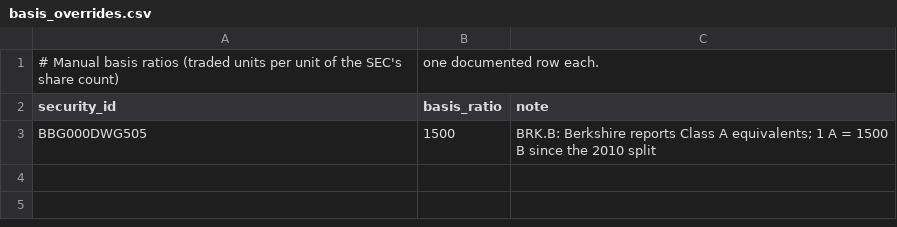
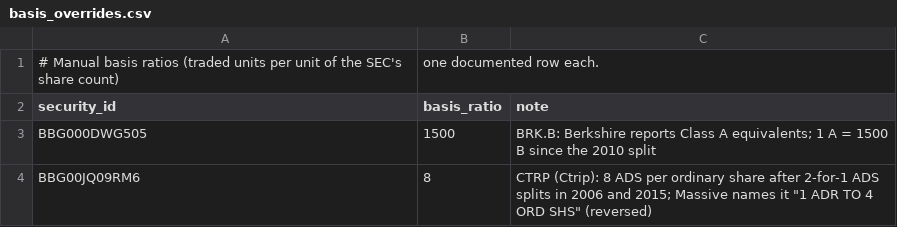
Before and after one commit to yurit04/collective-alpha, a CSV file: core/vinculum/src/vinculum/basis_overrides.csv, drawn as a sheet.

```diff
--- a/core/vinculum/src/vinculum/basis_overrides.csv
+++ b/core/vinculum/src/vinculum/basis_overrides.csv
@@ -3 +3,2 @@ security_id,basis_ratio,note
 BBG000DWG505,1500,BRK.B: Berkshire reports Class A equivalents; 1 A = 1500 B since the 2010 split
+BBG00JQ09RM6,8,CTRP (Ctrip): 8 ADS per ordinary share after 2-for-1 ADS splits in 2006 and 2015; Massive names it "1 ADR TO 4 ORD SHS" (reversed)
```
Also changed, not shown: 8 other files.
